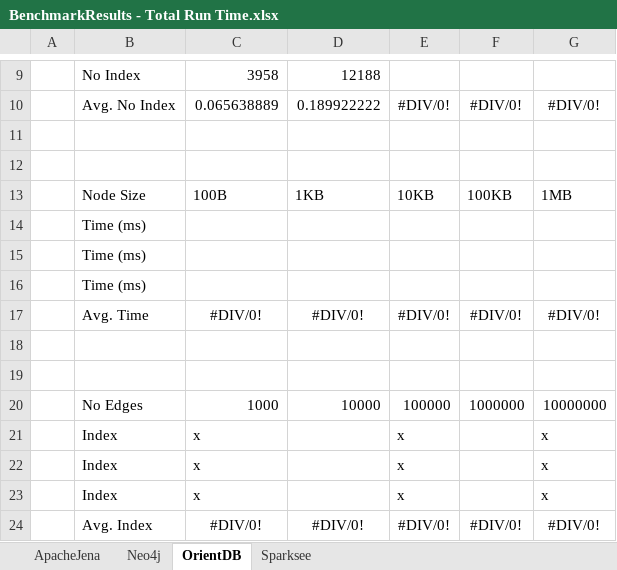
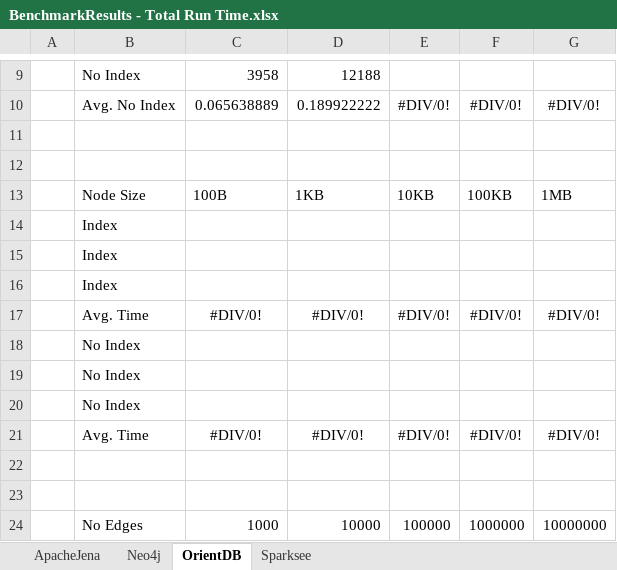
Before and after one commit to ChristianNavolskyi/BachelorThesis, an Excel workbook: notes/BenchmarkResults - Total Run Time.xlsx, sheet OrientDB, drawn as a sheet; only a part is shown, gaps mark what is left out; the shorter side is filled out with more unchanged rows; values as stored, in another font and other column widths than the file's, no borders; the diff names each change by its address in the sheet, - before the commit and + after, or states it on an @@ line.

```diff
--- a/notes/BenchmarkResults - Total Run Time.xlsx (sheet OrientDB)
+++ b/notes/BenchmarkResults - Total Run Time.xlsx (sheet OrientDB)
-B14:B16: Time (ms)
+B14:B16: Index
+row 17:  | Avg. Time | #DIV/0! | #DIV/0! | #DIV/0! | #DIV/0! | #DIV/0!
+row 18:  | No Index
+row 19:  | No Index
+row 20:  | No Index
```
Also changed, not shown: sheet Sparksee, sheet ApacheJena, sheet Neo4j, 2 other files.
